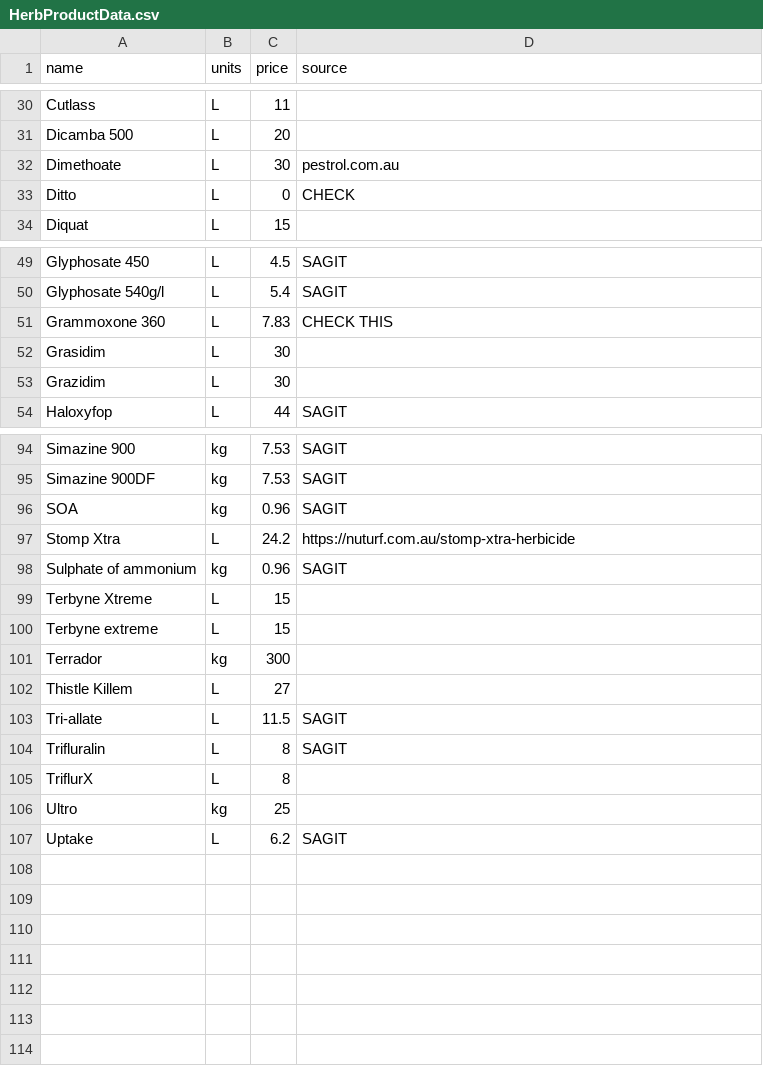
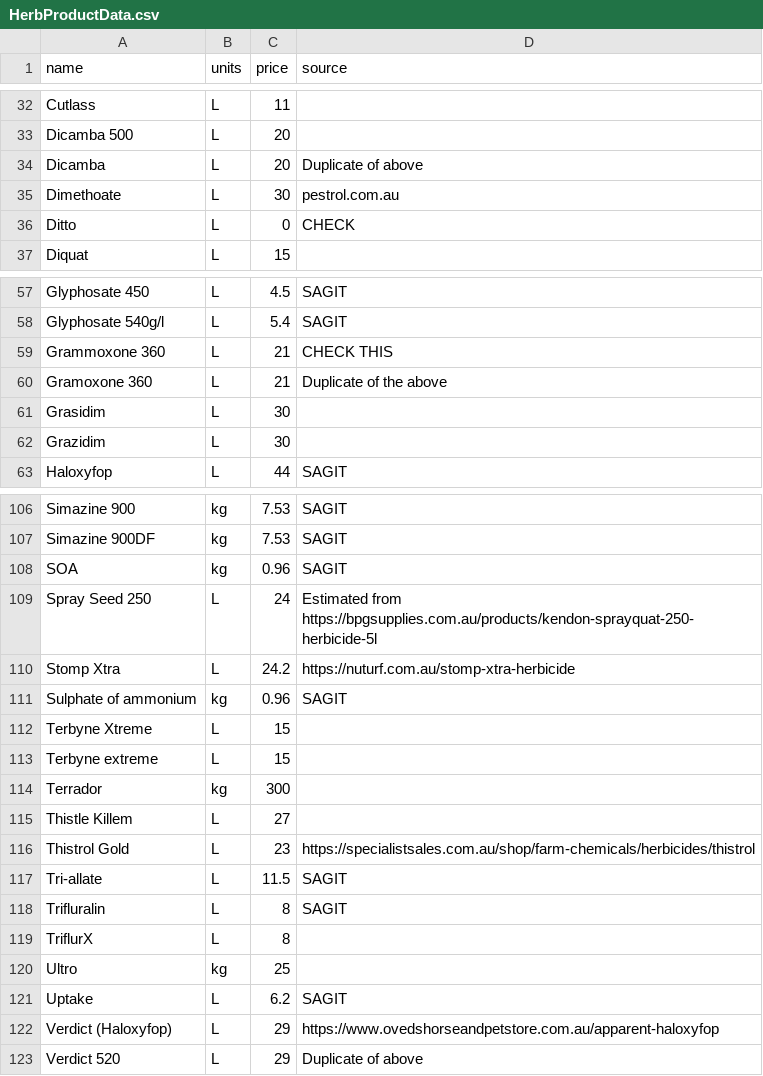
Before and after one commit to daniel-gregg/grdc-sgr-trials, a CSV file: data/reference_data/HerbProductData.csv, drawn as a sheet; only a part is shown, gaps mark what is left out; the diff covers the shown part only.

```diff
--- a/data/reference_data/HerbProductData.csv
+++ b/data/reference_data/HerbProductData.csv
@@ -31,2 +33,3 @@ Cutlass,L,11,
 Dicamba 500,L,20,
+Dicamba,L,20, Duplicate of above
 Dimethoate, L, 30, pestrol.com.au
@@ -50,3 +58,4 @@ Glyphosate 450,L,4.5,SAGIT
 Glyphosate 540g/l,L,5.4,SAGIT
-Grammoxone 360, L, 7.83, CHECK THIS
+Grammoxone 360, L, 21, CHECK THIS
+Gramoxone 360, L, 21, Duplicate of the above
 Grasidim,L,30,
@@ -96,2 +108,3 @@ Simazine 900DF,kg,7.53,SAGIT
 SOA,kg,0.96,SAGIT
+Spray Seed 250, L, 24, Estimated from https://bpgsupplies.com.au/products/kendon-sprayquat-250-herbicide-5l
 Stomp Xtra, L, 24.2, https://nuturf.com.au/stomp-xtra-herbicide
@@ -102,2 +115,3 @@ Terrador,kg,300,
 Thistle Killem,L,27,
+Thistrol Gold, L, 23, https://specialistsales.com.au/shop/farm-chemicals/herbicides/thistrol
 Tri-allate,L,11.5,SAGIT
@@ -107 +121,3 @@ Ultro,kg,25,
 Uptake,L,6.2,SAGIT
+Verdict (Haloxyfop), L, 29, https://www.ovedshorseandpetstore.com.au/apparent-haloxyfop
+Verdict 520, L, 29, Duplicate of above
```
Also changed, not shown: 10 added rows, 1 moved row and 2 edited cells elsewhere in this file, data/reference_data/CropPriceData.csv, data/reference_data/FertProductData.csv, 30 other files.
